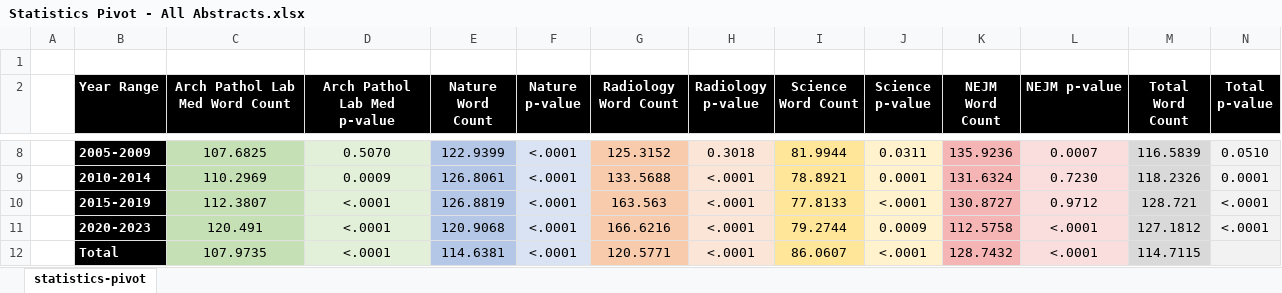
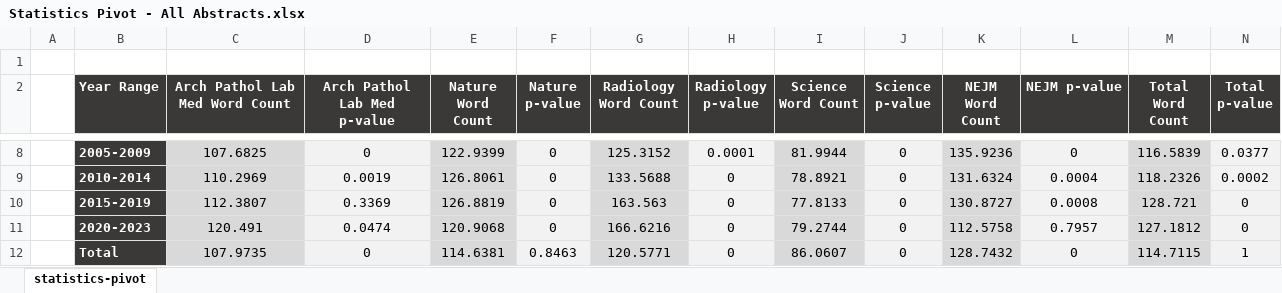
Before and after one commit to Galwort/ChatGPT-Conundrum, an Excel workbook: Tables/Formatted/Statistics Pivot - All Abstracts.xlsx, sheet statistics-pivot, drawn as a sheet; only a part is shown, gaps mark what is left out; values as stored, in another font and other column widths than the file's, no borders; the diff covers the shown part only; the diff names each change by its address in the sheet, - before the commit and + after, or states it on an @@ line.

```diff
--- a/Tables/Formatted/Statistics Pivot - All Abstracts.xlsx (sheet statistics-pivot)
+++ b/Tables/Formatted/Statistics Pivot - All Abstracts.xlsx (sheet statistics-pivot)
-B2:N2 fill: #000000
+B2:N2 fill: #3B3838
-B8:B12 fill: #000000
+B8:B12 fill: #3B3838
-C8:C12 fill: #C5E0B4
+C8:C12 fill: #D9D9D9
-D8:D12 fill: #E2F0D9
+D8:D12 fill: #F2F2F2
-D8 (Arch Pathol Lab Med p-value): 0.5070
+D8 (Arch Pathol Lab Med p-value): 0
-E8:E12 fill: #B4C7E7
+E8:E12 fill: #D9D9D9
-F8:F11 (Nature p-value): <.0001
+F8:F11 (Nature p-value): 0
-G8:G12 fill: #F8CBAD
+G8:G12 fill: #D9D9D9
-H8:H12 fill: #FBE5D6
+H8:H12 fill: #F2F2F2
-H8 (Radiology p-value): 0.3018
+H8 (Radiology p-value): 0.0001
-I8:I12 fill: #FFE699
+I8:I12 fill: #D9D9D9
-J8:J12 fill: #FFF2CC
+J8:J12 fill: #F2F2F2
-J8 (Science p-value): 0.0311
+J8 (Science p-value): 0
-K8:K12 fill: #F5B5B5
+K8:K12 fill: #D9D9D9
-L8 (NEJM p-value): 0.0007
+L8 (NEJM p-value): 0
-N8 (Total p-value): 0.0510
+N8 (Total p-value): 0.0377
-D9 (Arch Pathol Lab Med p-value): 0.0009
+D9 (Arch Pathol Lab Med p-value): 0.0019
-H9:H12 (Radiology p-value): <.0001
+H9:H12 (Radiology p-value): 0
-J9 (Science p-value): 0.0001
+J9 (Science p-value): 0
-L9 (NEJM p-value): 0.7230
+L9 (NEJM p-value): 0.0004
-N9 (Total p-value): 0.0001
+N9 (Total p-value): 0.0002
-D10 (Arch Pathol Lab Med p-value): <.0001
+D10 (Arch Pathol Lab Med p-value): 0.3369
-J10 (Science p-value): <.0001
+J10 (Science p-value): 0
-L10 (NEJM p-value): 0.9712
+L10 (NEJM p-value): 0.0008
-N10:N11 (Total p-value): <.0001
+N10:N11 (Total p-value): 0
-D11 (Arch Pathol Lab Med p-value): <.0001
+D11 (Arch Pathol Lab Med p-value): 0.0474
-J11 (Science p-value): 0.0009
+J11 (Science p-value): 0
-L11 (NEJM p-value): <.0001
+L11 (NEJM p-value): 0.7957
-D12 (Arch Pathol Lab Med p-value): <.0001
+D12 (Arch Pathol Lab Med p-value): 0
-F12 (Nature p-value): <.0001
+F12 (Nature p-value): 0.8463
-J12 (Science p-value): <.0001
+J12 (Science p-value): 0
-L12 (NEJM p-value): <.0001
+L12 (NEJM p-value): 0
-N12 (Total p-value): (empty)
+N12 (Total p-value): 1
```
Also changed, not shown: 30 edited cells and cell formats elsewhere in this sheet, Tables/Formatted/Segment Pivot.xlsx, Tables/Formatted/Statistics Pivot - Sample.xlsx, 20 other files.
